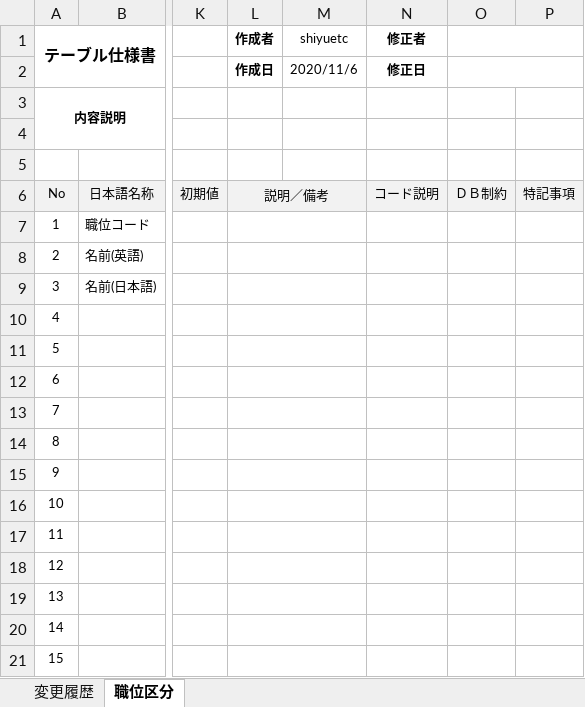
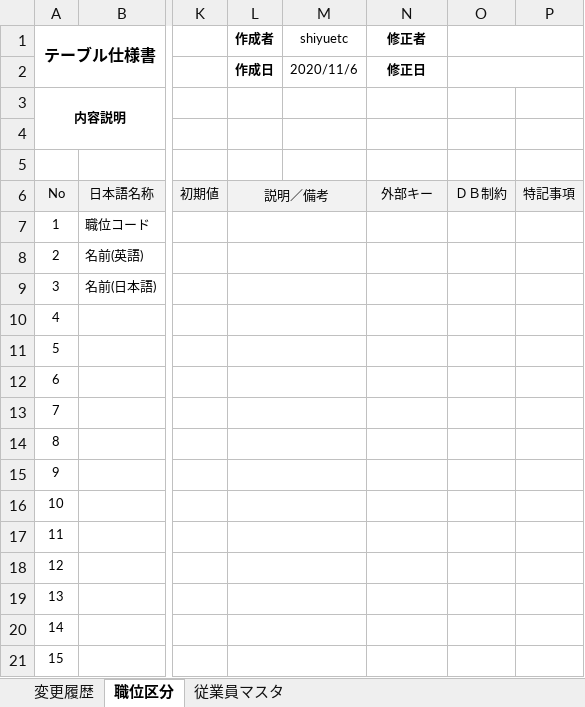
Before and after one commit to shiyuetc/hotel-management, an Excel workbook: document/テーブル定義書.xlsx, sheet 職位区分, drawn as a sheet; only a part is shown, gaps mark what is left out; values as stored, in another font and other column widths than the file's, no borders; the diff names each change by its address in the sheet, - before the commit and + after, or states it on an @@ line.

```diff
--- a/document/テーブル定義書.xlsx (sheet 職位区分)
+++ b/document/テーブル定義書.xlsx (sheet 職位区分)
+sheet tab: 従業員マスタ
-N6 (修正者): コード説明
+N6 (修正者): 外部キー
```
Also changed, not shown: sheet 変更履歴.
